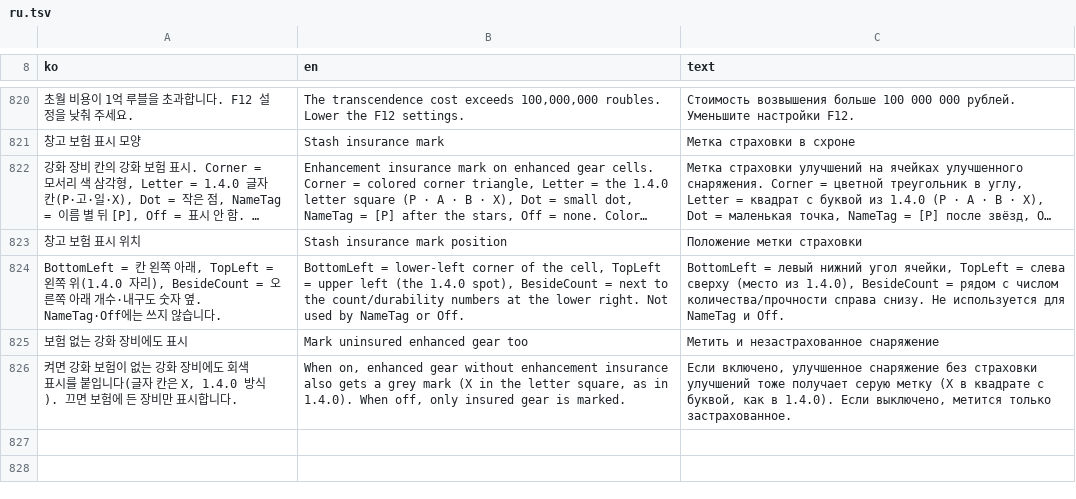
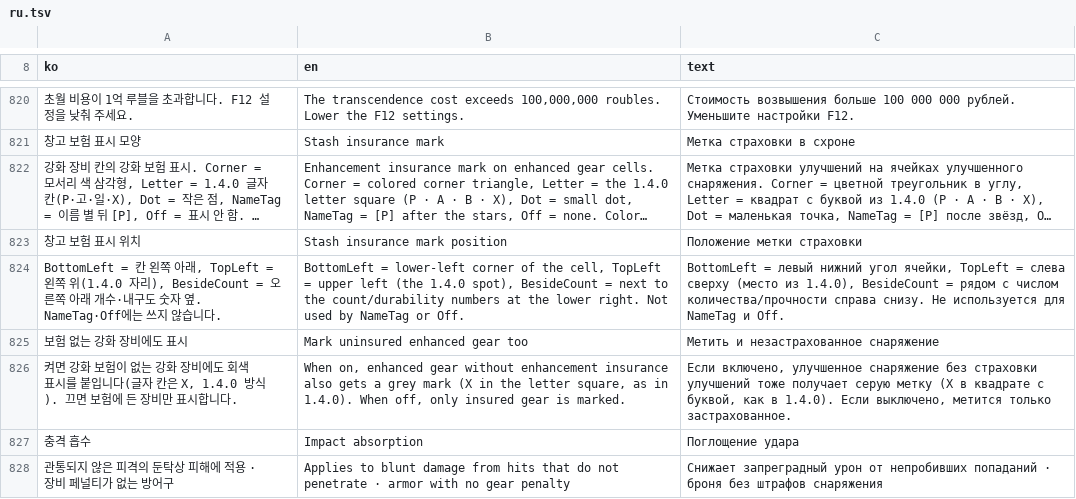
Before and after one commit to danyhappy564-cmyk/Gear_Enhance, a TSV file: src/Client/Lang/ru.tsv, drawn as a sheet; only a part is shown, gaps mark what is left out; long unchanged cells end in …; the diff names each change by its address in the sheet, - before the commit and + after, or states it on an @@ line.

```diff
--- a/src/Client/Lang/ru.tsv
+++ b/src/Client/Lang/ru.tsv
+row 827: 충격 흡수 | Impact absorption | Поглощение удара
+row 828: 관통되지 않은 피격의 둔탁상 피해에 적용 · 장비 페널티가 없는 방어구 | Applies to blunt damage from hits that do not penetrate · armor with no gear penalty | Снижает запреградный урон от непробивших попаданий · броня без штрафов снаряжения
```
Also changed, not shown: src/Client/Lang/strings.tsv, src/Client/Lang/template.tsv, 22 other files.
